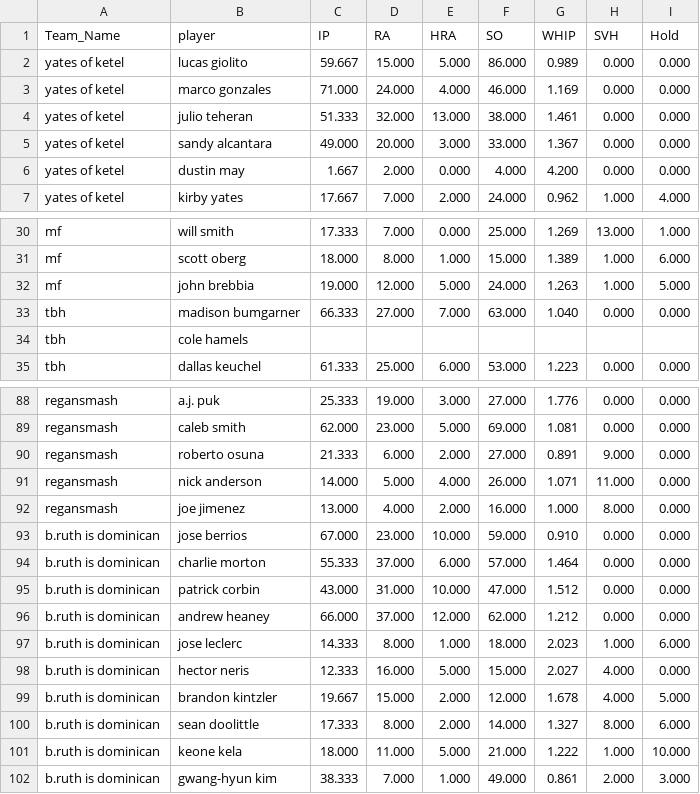
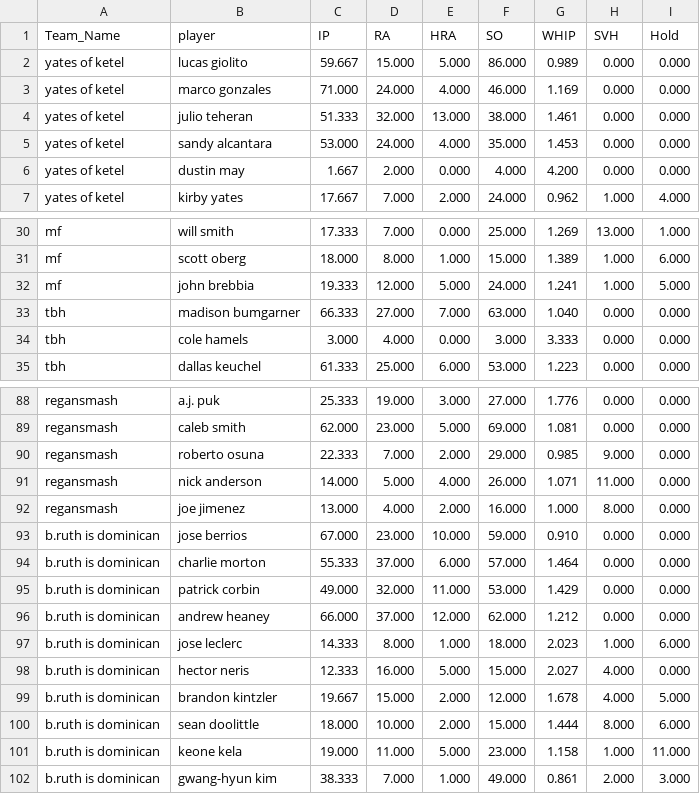
Before and after one commit to far-from-normal/far-from-normal.github.io, a CSV file: pitcher_by_team.csv, drawn as a sheet; only a part is shown, gaps mark what is left out; the diff covers the shown part only.

```diff
--- a/pitcher_by_team.csv
+++ b/pitcher_by_team.csv
@@ -4,3 +4,3 @@ yates of ketel,marco gonzales,71.000,24.000,4.000,46.000,1.169,0.000,0.000
 yates of ketel,julio teheran,51.333,32.000,13.000,38.000,1.461,0.000,0.000
-yates of ketel,sandy alcantara,49.000,20.000,3.000,33.000,1.367,0.000,0.000
+yates of ketel,sandy alcantara,53.000,24.000,4.000,35.000,1.453,0.000,0.000
 yates of ketel,dustin may,1.667,2.000,0.000,4.000,4.200,0.000,0.000
@@ -31,5 +31,5 @@ mf,will smith,17.333,7.000,0.000,25.000,1.269,13.000,1.000
 mf,scott oberg,18.000,8.000,1.000,15.000,1.389,1.000,6.000
-mf,john brebbia,19.000,12.000,5.000,24.000,1.263,1.000,5.000
+mf,john brebbia,19.333,12.000,5.000,24.000,1.241,1.000,5.000
 tbh,madison bumgarner,66.333,27.000,7.000,63.000,1.040,0.000,0.000
-tbh,cole hamels,,,,,,,
+tbh,cole hamels,3.000,4.000,0.000,3.000,3.333,0.000,0.000
 tbh,dallas keuchel,61.333,25.000,6.000,53.000,1.223,0.000,0.000
@@ -89,3 +89,3 @@ regansmash,a.j. puk,25.333,19.000,3.000,27.000,1.776,0.000,0.000
 regansmash,caleb smith,62.000,23.000,5.000,69.000,1.081,0.000,0.000
-regansmash,roberto osuna,21.333,6.000,2.000,27.000,0.891,9.000,0.000
+regansmash,roberto osuna,22.333,7.000,2.000,29.000,0.985,9.000,0.000
 regansmash,nick anderson,14.000,5.000,4.000,26.000,1.071,11.000,0.000
@@ -94,3 +94,3 @@ b.ruth is dominican,jose berrios,67.000,23.000,10.000,59.000,0.910,0.000,0.000
 b.ruth is dominican,charlie morton,55.333,37.000,6.000,57.000,1.464,0.000,0.000
-b.ruth is dominican,patrick corbin,43.000,31.000,10.000,47.000,1.512,0.000,0.000
+b.ruth is dominican,patrick corbin,49.000,32.000,11.000,53.000,1.429,0.000,0.000
 b.ruth is dominican,andrew heaney,66.000,37.000,12.000,62.000,1.212,0.000,0.000
@@ -99,4 +99,4 @@ b.ruth is dominican,hector neris,12.333,16.000,5.000,15.000,2.027,4.000,0.000
 b.ruth is dominican,brandon kintzler,19.667,15.000,2.000,12.000,1.678,4.000,5.000
-b.ruth is dominican,sean doolittle,17.333,8.000,2.000,14.000,1.327,8.000,6.000
-b.ruth is dominican,keone kela,18.000,11.000,5.000,21.000,1.222,1.000,10.000
+b.ruth is dominican,sean doolittle,18.000,10.000,2.000,15.000,1.444,8.000,6.000
+b.ruth is dominican,keone kela,19.000,11.000,5.000,23.000,1.158,1.000,11.000
 b.ruth is dominican,gwang-hyun kim,38.333,7.000,1.000,49.000,0.861,2.000,3.000
```
Also changed, not shown: 102 edited cells elsewhere in this file, batter_by_team.csv, 1 other file.
